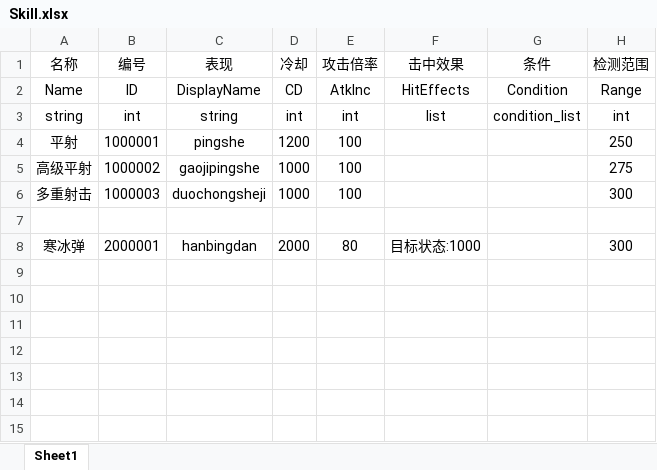
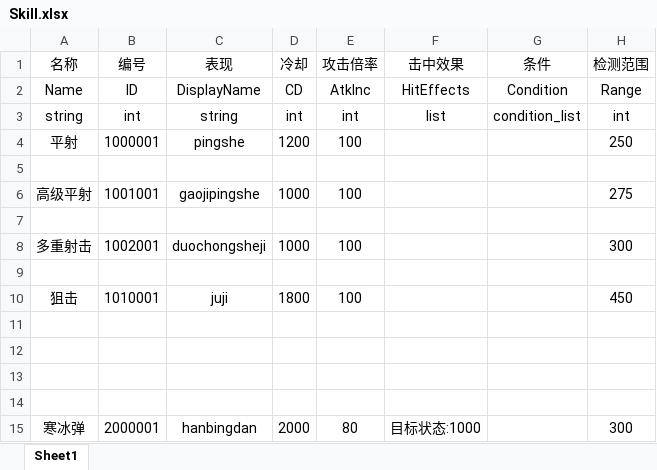
Before and after one commit to liujin-max/NoobTD, an Excel workbook: Tables/Skill.xlsx, sheet Sheet1, drawn as a sheet; values as stored, in another font and other column widths than the file's, no borders; addresses are those after the commit; the diff names each change by its address in the sheet, - before the commit and + after, or states it on an @@ line.

```diff
--- a/Tables/Skill.xlsx (sheet Sheet1)
+++ b/Tables/Skill.xlsx (sheet Sheet1)
+row 5: (empty)
-B6 (编号): 1000002
+B6 (编号): 1001001
+row 7: (empty)
-B8 (编号): 1000003
+B8 (编号): 1002001
+row 9: (empty)
+row 10: 狙击 | 1010001 | juji | 1800 | 100 |  |  | 450
+row 11: (empty)
+row 12: (empty)
+row 13: (empty)
```
Also changed, not shown: Tables/Character.xlsx, Tables/Tower.xlsx, 15 other files.
